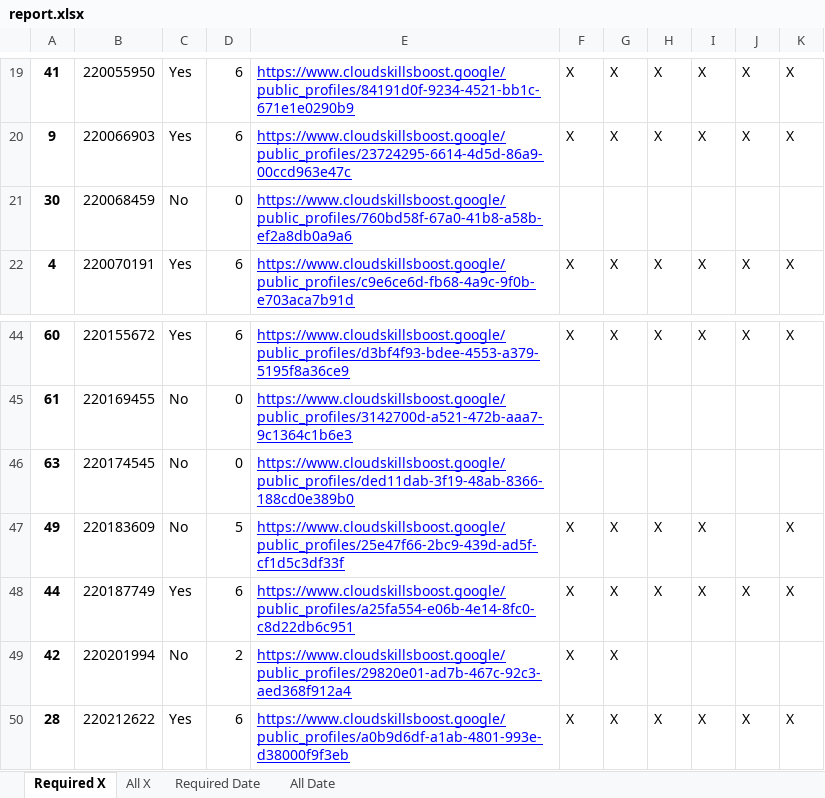
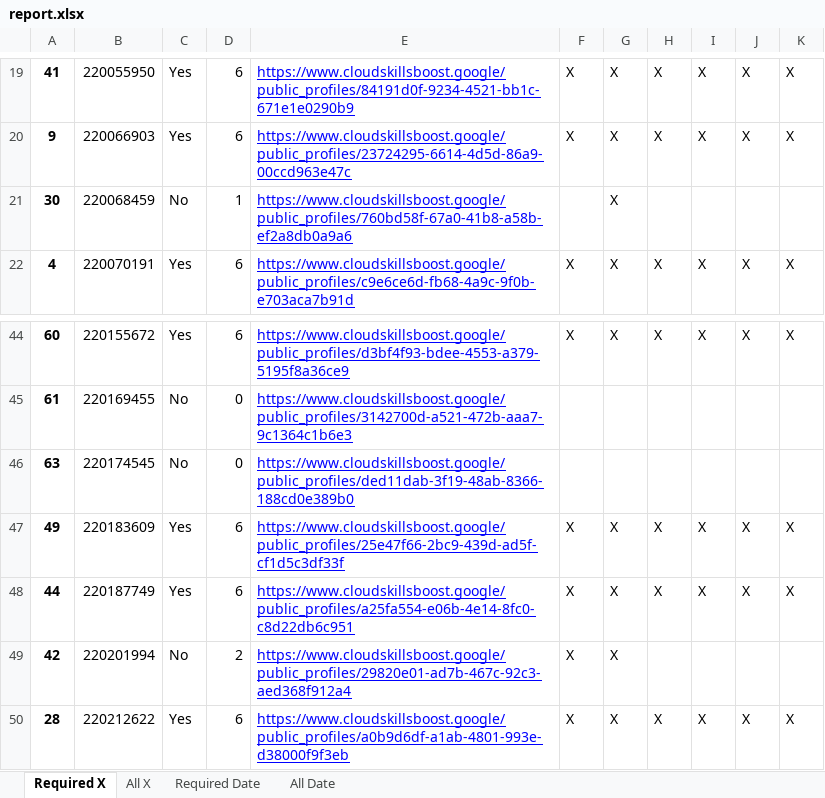
Before and after one commit to wongcyrus/google-cloud-skills-boost-progress-checker, an Excel workbook: report.xlsx, sheet Required X, drawn as a sheet; only a part is shown, gaps mark what is left out; values as stored, in another font and other column widths than the file's, no borders; the diff names each change by its address in the sheet, - before the commit and + after, or states it on an @@ line.

```diff
--- a/report.xlsx (sheet Required X)
+++ b/report.xlsx (sheet Required X)
-D21: 0
+D21: 1
-G21: (empty)
+G21: X
-C47: No
+C47: Yes
-D47: 5
+D47: 6
-J47: (empty)
+J47: X
```
Also changed, not shown: sheet Required Date, sheet All X, sheet All Date, 2 other files.
